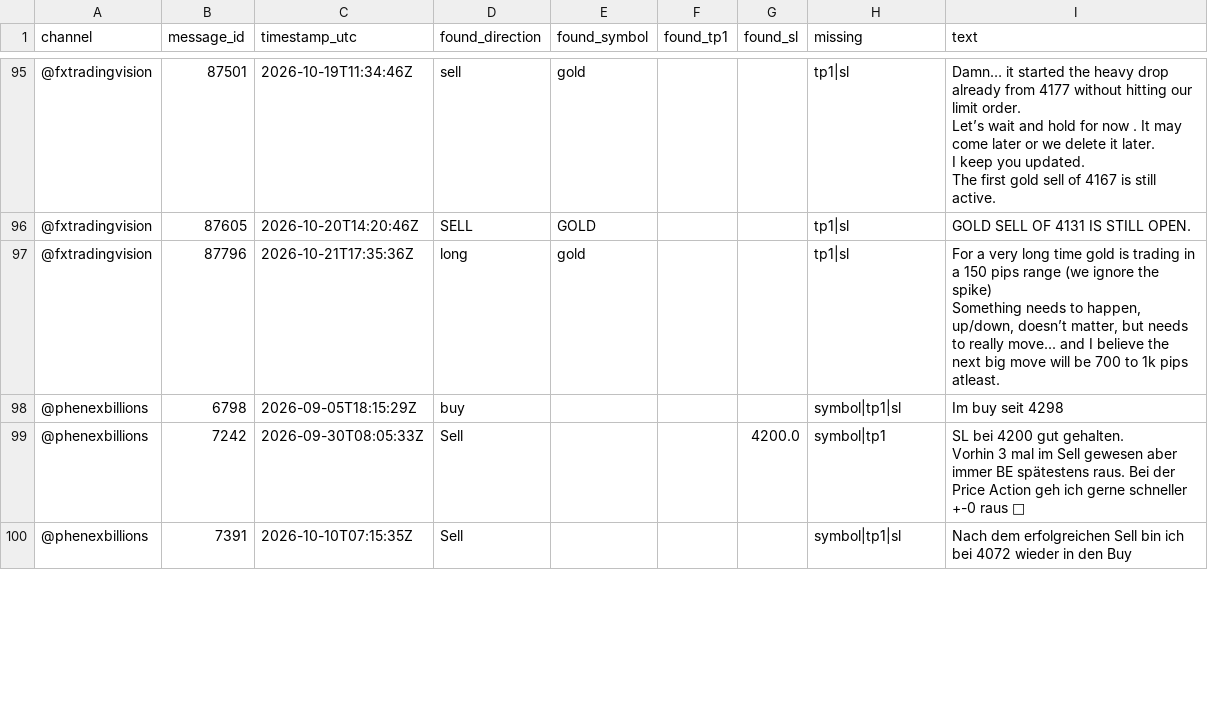
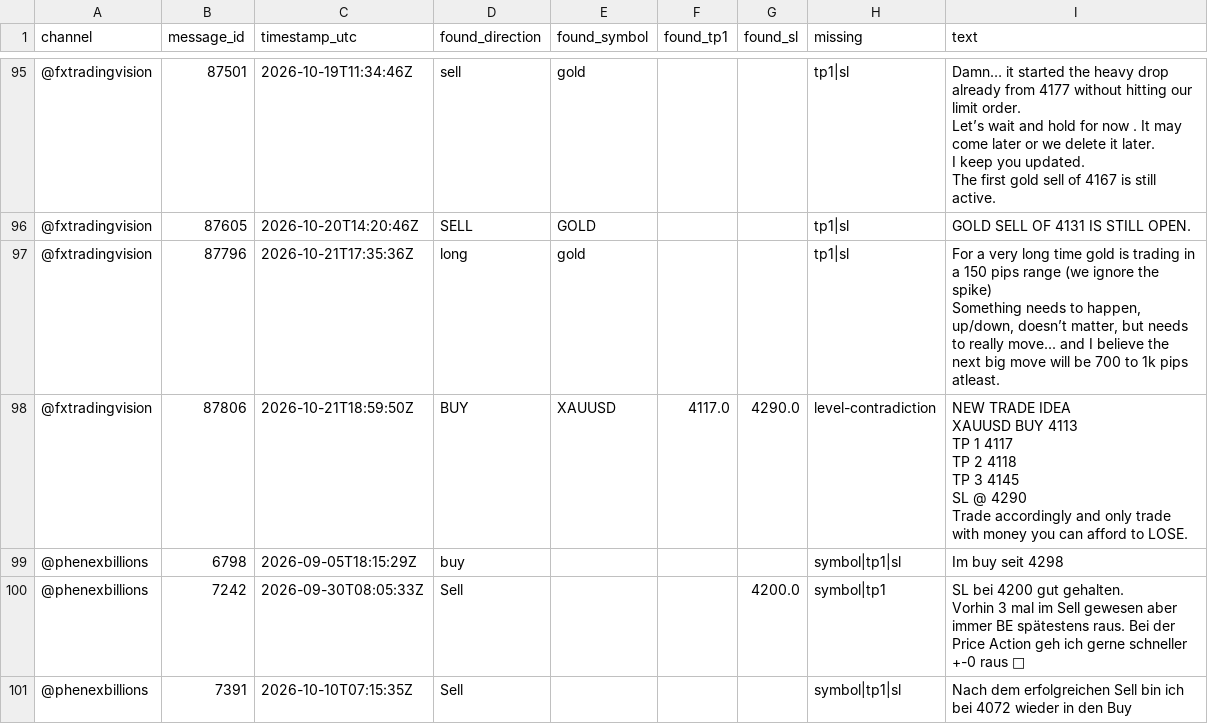
Before and after one commit to hallohallo2010-cmd/Signal-Backtesting-Ai-with-Telegram, a CSV file: near_misses.csv, drawn as a sheet; only a part is shown, gaps mark what is left out; ↵ is a line break in a cell; the diff names each change by its address in the sheet, - before the commit and + after, or states it on an @@ line.

```diff
--- a/near_misses.csv
+++ b/near_misses.csv
+row 98: @fxtradingvision | 87806 | 2026-10-21T18:59:50Z | BUY | XAUUSD | 4117.0 | 4290.0 | level-contradiction | NEW TRADE IDEA ↵ XAUUSD BUY 4113 ↵ TP 1 4117 ↵ TP 2 4118 ↵ TP 3 4145 ↵ SL @ 4290 ↵ Trade accordingly and only trade with money you can afford to LOSE.
```
Also changed, not shown: scored.csv, signals.csv.
